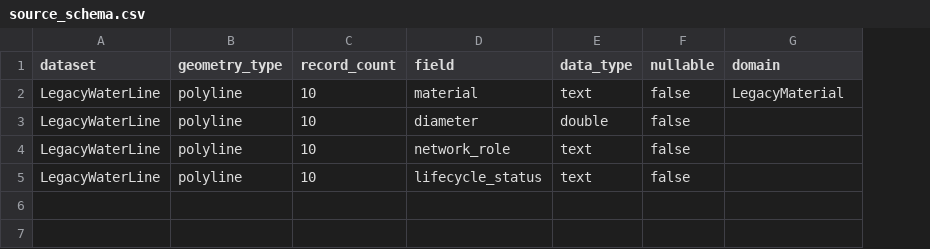
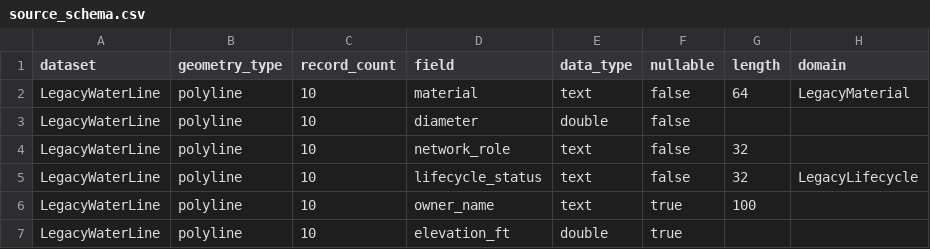
Before and after one commit to Sunnyyueh/utility-network-schema-qa-toolkit, a CSV file: examples/water/data/source_schema.csv, drawn as a sheet; addresses are those after the commit; the diff names each change by its address in the sheet, - before the commit and + after, or states it on an @@ line.

```diff
--- a/examples/water/data/source_schema.csv
+++ b/examples/water/data/source_schema.csv
+column G (length), rows 2-5: 64 |  | 32 | 32
-H5 (domain): (empty)
+H5 (domain): LegacyLifecycle
+row 6: LegacyWaterLine | polyline | 10 | owner_name | text | true | 100
+row 7: LegacyWaterLine | polyline | 10 | elevation_ft | double | true
```
Also changed, not shown: examples/water/data/mappings.csv, examples/water/data/target_domains.csv, 6 other files.
